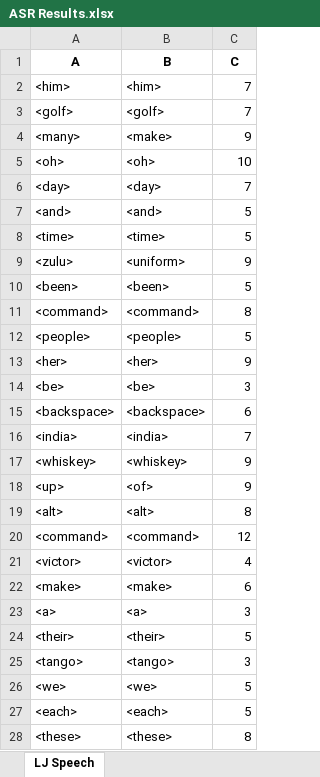
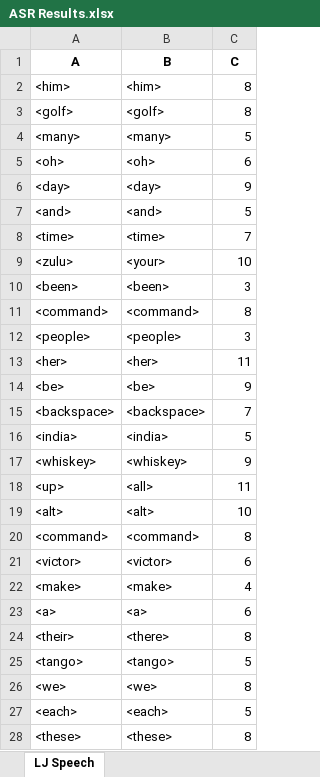
Before and after one commit to dshah1901/P4P-Transformer-ASR-for-Dysarthric-Spech, an Excel workbook: ASR Results.xlsx, sheet LJ Speech, drawn as a sheet; only a part is shown; values as stored, in another font and other column widths than the file's, no borders; the diff covers the shown part only; the diff names each change by its address in the sheet, - before the commit and + after, or states it on an @@ line.

```diff
--- a/ASR Results.xlsx (sheet LJ Speech)
+++ b/ASR Results.xlsx (sheet LJ Speech)
-C2:C3 (C): 7
+C2:C3 (C): 8
-B4 (B): <make>
+B4 (B): <many>
-C4 (C): 9
+C4 (C): 5
-C5 (C): 10
+C5 (C): 6
-C6 (C): 7
+C6 (C): 9
-C8 (C): 5
+C8 (C): 7
-B9 (B): <uniform>
+B9 (B): <your>
-C9 (C): 9
+C9 (C): 10
-C10 (C): 5
+C10 (C): 3
-C12 (C): 5
+C12 (C): 3
-C13 (C): 9
+C13 (C): 11
-C14 (C): 3
+C14 (C): 9
-C15 (C): 6
+C15 (C): 7
-C16 (C): 7
+C16 (C): 5
-B18 (B): <of>
+B18 (B): <all>
-C18 (C): 9
+C18 (C): 11
-C19 (C): 8
+C19 (C): 10
-C20 (C): 12
+C20 (C): 8
-C21 (C): 4
+C21 (C): 6
-C22 (C): 6
+C22 (C): 4
-C23 (C): 3
+C23 (C): 6
-B24 (B): <their>
+B24 (B): <there>
-C24 (C): 5
+C24 (C): 8
-C25 (C): 3
+C25 (C): 5
-C26 (C): 5
+C26 (C): 8
```
Also changed, not shown: 22 edited cells elsewhere in this sheet, Epoch Accuracy.xlsx, LJ+UA Experiments.xlsx, 3 other files.
